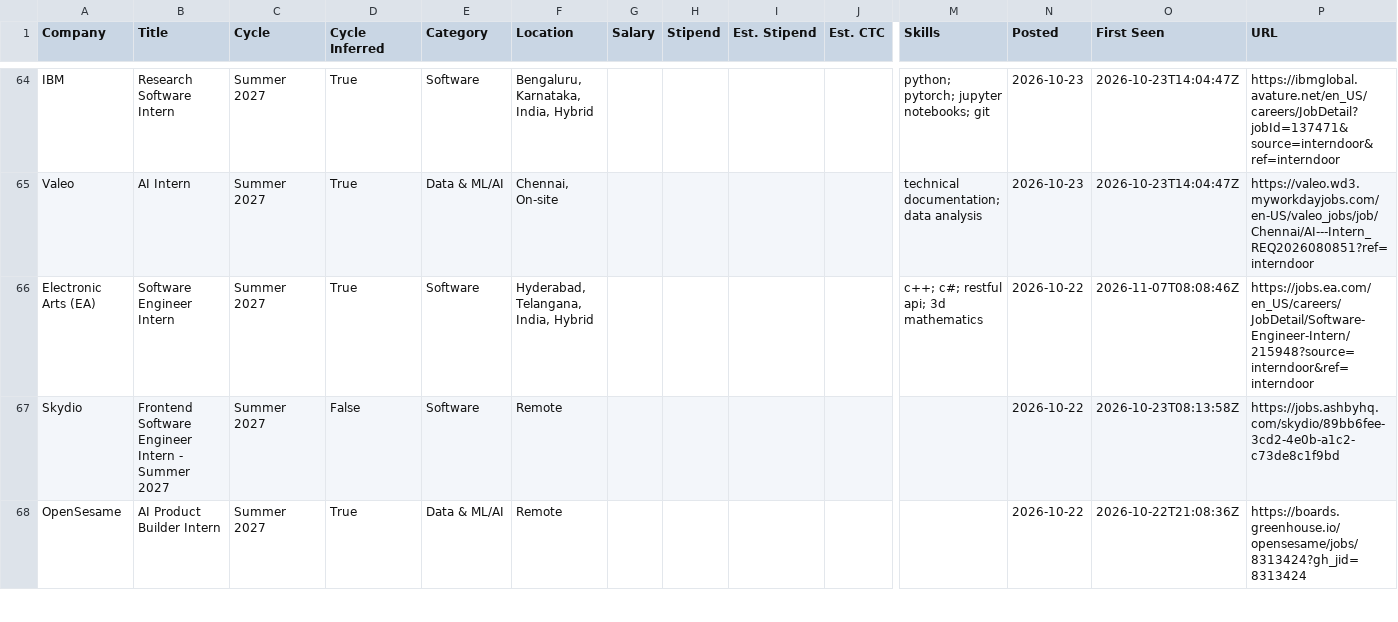
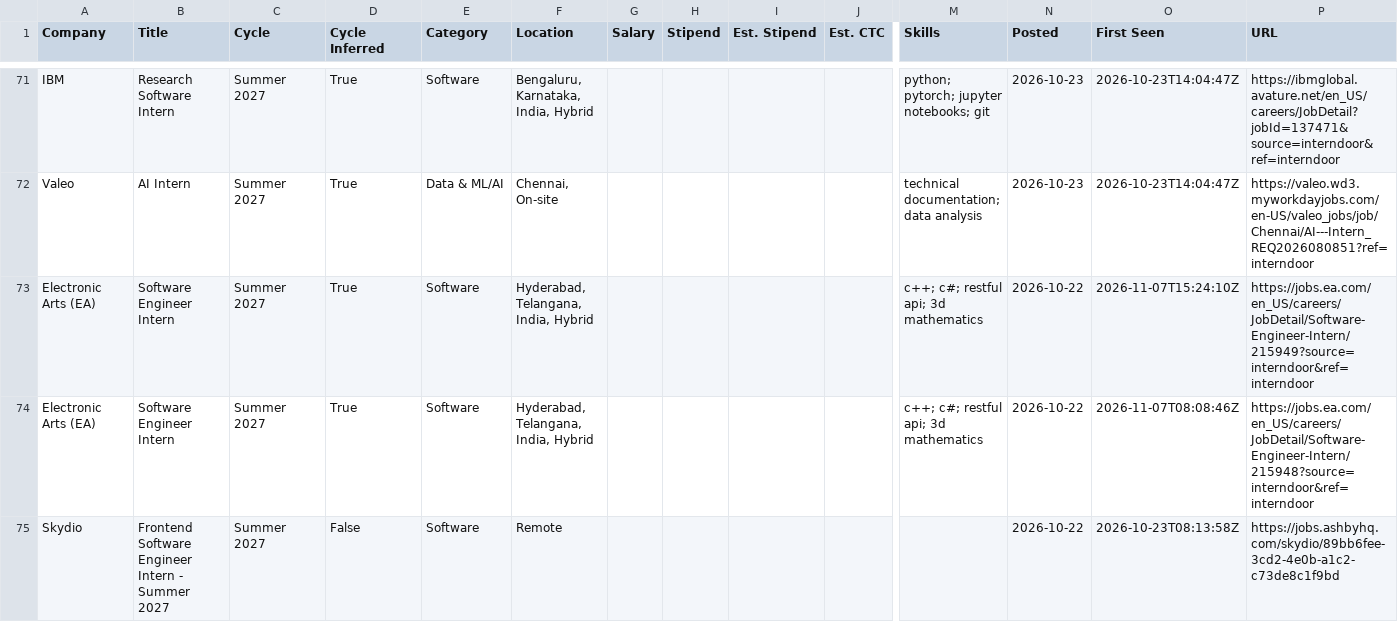
Before and after one commit to lcs2024016-arch/intern-work, a CSV file: data/internships.csv, drawn as a sheet; only a part is shown, gaps mark what is left out; the shorter side is filled out with more unchanged rows; rows hold the shown columns only; the diff covers the shown part only; the diff names each change by its address in the sheet, - before the commit and + after, or states it on an @@ line.

Commit message:
chore: update internships (2026-11-07 15:24 UTC)

```diff
--- a/data/internships.csv
+++ b/data/internships.csv
+row 73: Electronic Arts (EA) | Software Engineer Intern | Summer 2027 | True | Software | Hyderabad, Telangana, India, Hybrid |  |  |  |  | c++; c#; restful api; 3d mathematics | 2026-10-22 | 2026-11-07T15:24:10Z | https://jobs.ea.com/en_US/careers/JobDetail/Software-Engineer-Intern/215949?source=interndoor&ref=interndoor
```
Also changed, not shown: 9 added rows elsewhere in this file, 13 other files.
